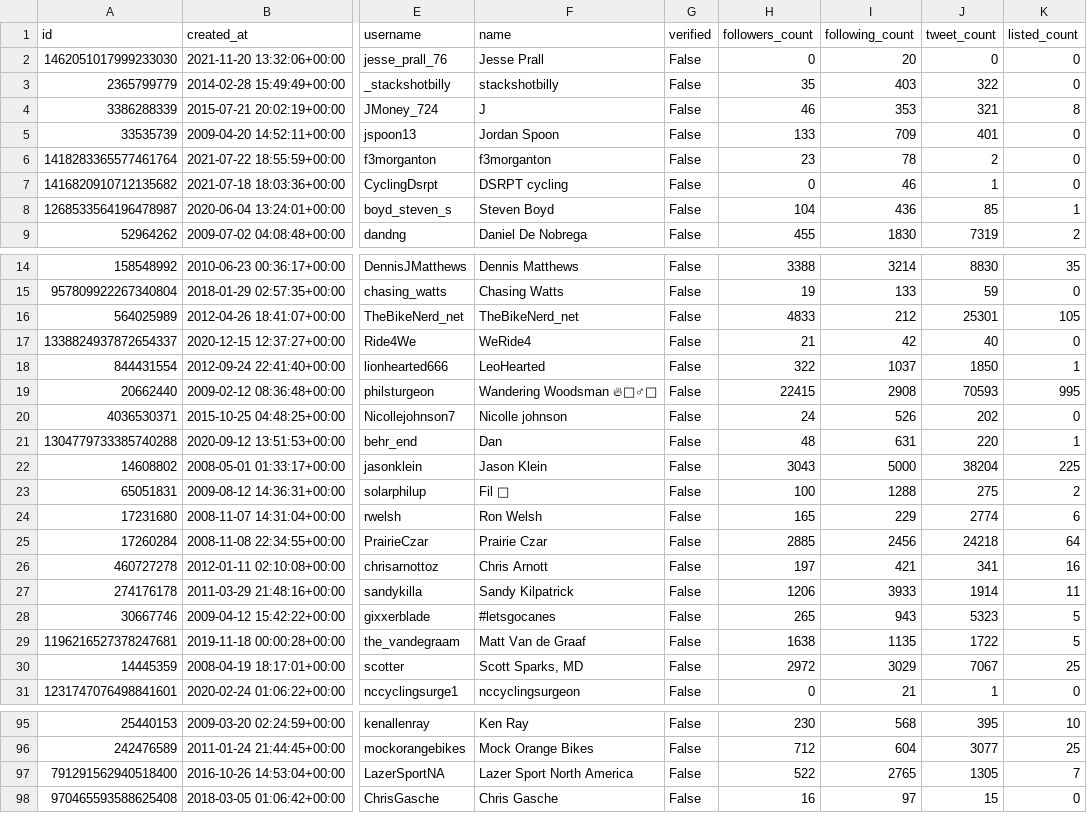
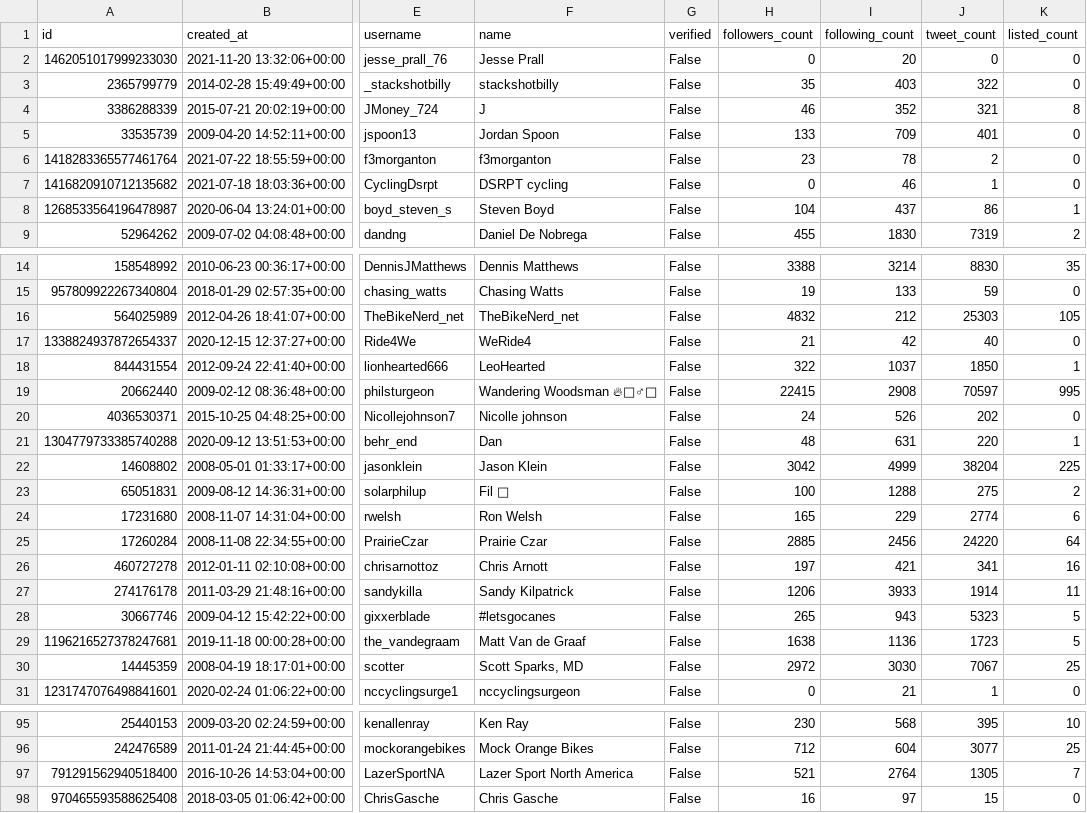
Before and after one commit to lrhf97/brand_project, a CSV file: data/rs_fr_list.csv (was rsf_list.csv), drawn as a sheet; only a part is shown, gaps mark what is left out; the diff covers the shown part only; the diff names each change by its address in the sheet, - before the commit and + after, or states it on an @@ line.

Commit message:
moving data files and finalized py lookup

```diff
--- a/rsf_list.csv
+++ b/data/rs_fr_list.csv
-I4 (following_count): 353
+I4 (following_count): 352
-I8 (following_count): 436
+I8 (following_count): 437
-J8 (tweet_count): 85
+J8 (tweet_count): 86
-H16 (followers_count): 4833
+H16 (followers_count): 4832
-J16 (tweet_count): 25301
+J16 (tweet_count): 25303
-J19 (tweet_count): 70593
+J19 (tweet_count): 70597
-H22 (followers_count): 3043
+H22 (followers_count): 3042
-I22 (following_count): 5000
+I22 (following_count): 4999
-J25 (tweet_count): 24218
+J25 (tweet_count): 24220
-I29 (following_count): 1135
+I29 (following_count): 1136
-J29 (tweet_count): 1722
+J29 (tweet_count): 1723
-I30 (following_count): 3029
+I30 (following_count): 3030
-H97 (followers_count): 522
+H97 (followers_count): 521
-I97 (following_count): 2765
+I97 (following_count): 2764
```
Also changed, not shown: 24 edited cells elsewhere in this file, 3 other files.
